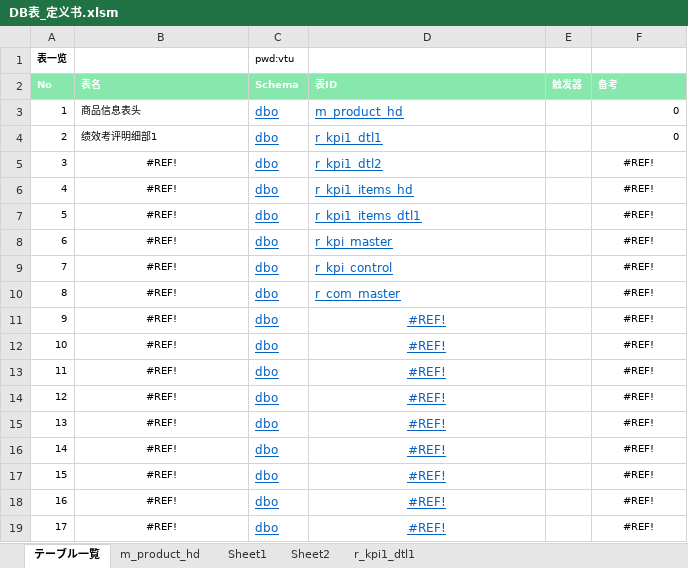
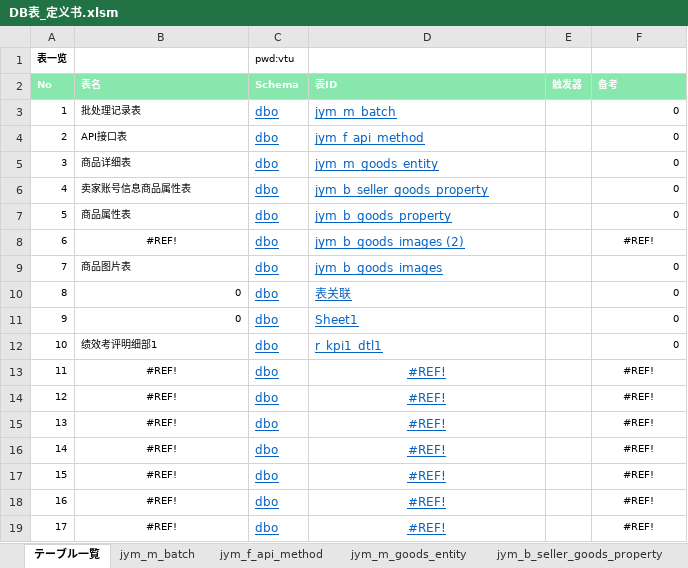
Before and after one commit to jym-developmemt/Doc, an Excel workbook: DB表_定义书.xlsm, sheet テーブル一覧, drawn as a sheet; only a part is shown; values as stored, in another font and other column widths than the file's, no borders; the diff names each change by its address in the sheet, - before the commit and + after, or states it on an @@ line.

```diff
--- a/DB表_定义书.xlsm (sheet テーブル一覧)
+++ b/DB表_定义书.xlsm (sheet テーブル一覧)
-sheet tab: m_product_hd
+sheet tab: jym_m_batch
+sheet tab: jym_f_api_method
+sheet tab: jym_m_goods_entity
+sheet tab: jym_b_seller_goods_property
-B3 (表名): 商品信息表头
+B3 (表名): 批处理记录表
-D3 (表ID): m_product_hd
+D3 (表ID): jym_m_batch
-B4 (表名): 绩效考评明细部1
+B4 (表名): API接口表
-D4 (表ID): r_kpi1_dtl1
+D4 (表ID): jym_f_api_method
-B5 (表名): #REF!
+B5 (表名): 商品详细表
-B5:B7 alignment: center
+B5:B7 alignment: left
-D5 (表ID): r_kpi1_dtl2
+D5 (表ID): jym_m_goods_entity
-F5:F7 (备考): #REF!
+F5:F7 (备考): 0
-F5:F7 alignment: center
+F5:F7 alignment: right
-B6 (表名): #REF!
+B6 (表名): 卖家账号信息商品属性表
-D6 (表ID): r_kpi1_items_hd
+D6 (表ID): jym_b_seller_goods_property
-B7 (表名): #REF!
+B7 (表名): 商品属性表
-D7 (表ID): r_kpi1_items_dtl1
+D7 (表ID): jym_b_goods_property
-D8 (表ID): r_kpi_master
+D8 (表ID): jym_b_goods_images (2)
-B9 (表名): #REF!
+B9 (表名): 商品图片表
-B9 alignment: center
+B9 alignment: left
-D9 (表ID): r_kpi_control
+D9 (表ID): jym_b_goods_images
-F9:F12 (备考): #REF!
+F9:F12 (备考): 0
-F9:F12 alignment: center
+F9:F12 alignment: right
-B10:B11 (表名): #REF!
+B10:B11 (表名): 0
-B10:B11 alignment: center
+B10:B11 alignment: right
-D10 (表ID): r_com_master
+D10 (表ID): 表关联
-D11 (表ID): #REF!
+D11 (表ID): Sheet1
-D11:D12 alignment: center
+D11:D12 alignment: left
-B12 (表名): #REF!
+B12 (表名): 绩效考评明细部1
-B12 alignment: center
+B12 alignment: left
-D12 (表ID): #REF!
+D12 (表ID): r_kpi1_dtl1
```
Also changed, not shown: sheet jym_m_batch, other sheet tabs, charts or pictures.
